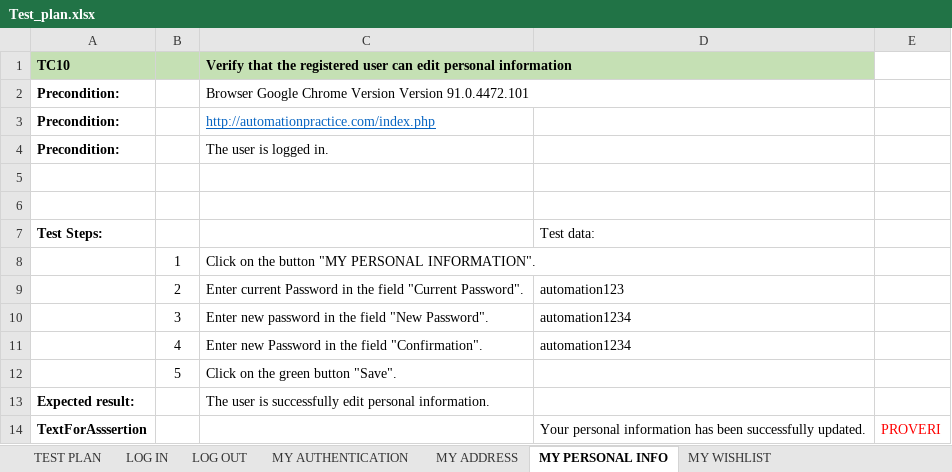
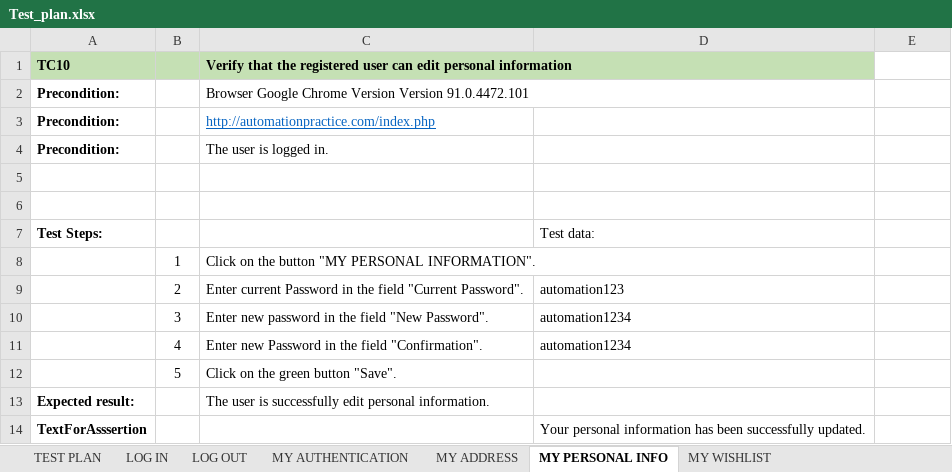
Before and after one commit to mirajosipovic/SeleniumRepo, an Excel workbook: data/Test_plan.xlsx, sheet MY PERSONAL INFO, drawn as a sheet; values as stored, in another font and other column widths than the file's, no borders; the diff names each change by its address in the sheet, - before the commit and + after, or states it on an @@ line.

```diff
--- a/data/Test_plan.xlsx (sheet MY PERSONAL INFO)
+++ b/data/Test_plan.xlsx (sheet MY PERSONAL INFO)
-E14: PROVERI
+E14: (empty)
```
Also changed, not shown: sheet MY ADDRESS, sheet MY WISHLIST, 24 other files.
